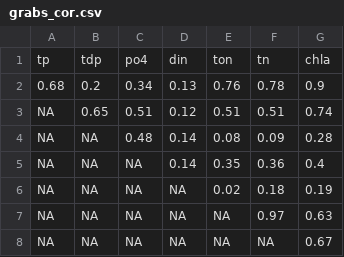
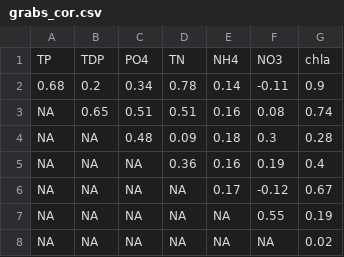
Before and after one commit to jsta/dataflowchl, a CSV file: tables/grabs_cor.csv, drawn as a sheet.

Commit message:
specify sample number, alpha 0.05, add nh4 and no3 in table 1

```diff
--- a/tables/grabs_cor.csv
+++ b/tables/grabs_cor.csv
@@ -1,8 +1,8 @@
-"tp","tdp","po4","din","ton","tn","chla"
-0.68,0.2,0.34,0.13,0.76,0.78,0.9
-NA,0.65,0.51,0.12,0.51,0.51,0.74
-NA,NA,0.48,0.14,0.08,0.09,0.28
-NA,NA,NA,0.14,0.35,0.36,0.4
-NA,NA,NA,NA,0.02,0.18,0.19
-NA,NA,NA,NA,NA,0.97,0.63
-NA,NA,NA,NA,NA,NA,0.67
+"TP","TDP","PO4","TN","NH4","NO3","chla"
+0.68,0.2,0.34,0.78,0.14,-0.11,0.9
+NA,0.65,0.51,0.51,0.16,0.08,0.74
+NA,NA,0.48,0.09,0.18,0.3,0.28
+NA,NA,NA,0.36,0.16,0.19,0.4
+NA,NA,NA,NA,0.17,-0.12,0.67
+NA,NA,NA,NA,NA,0.55,0.19
+NA,NA,NA,NA,NA,NA,0.02
```
Also changed, not shown: 2 other files.
